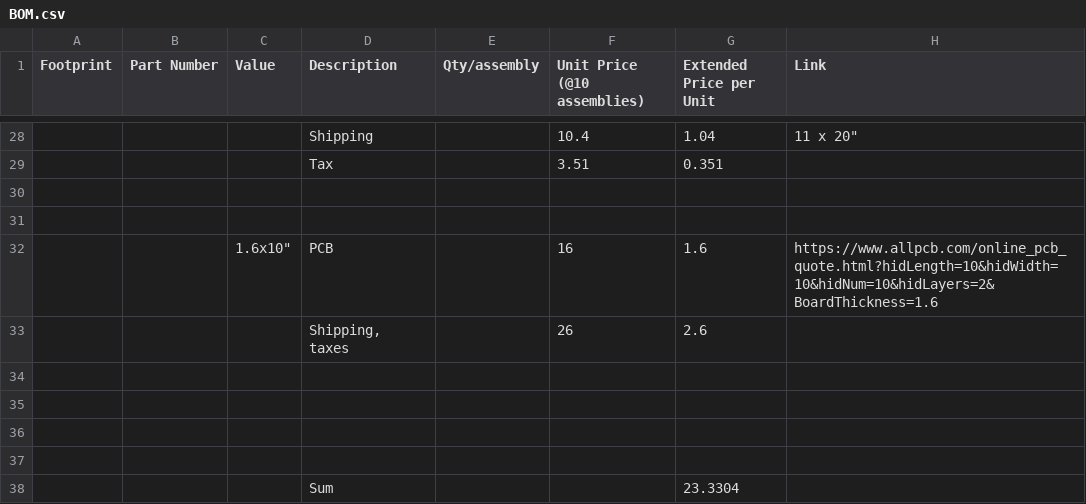
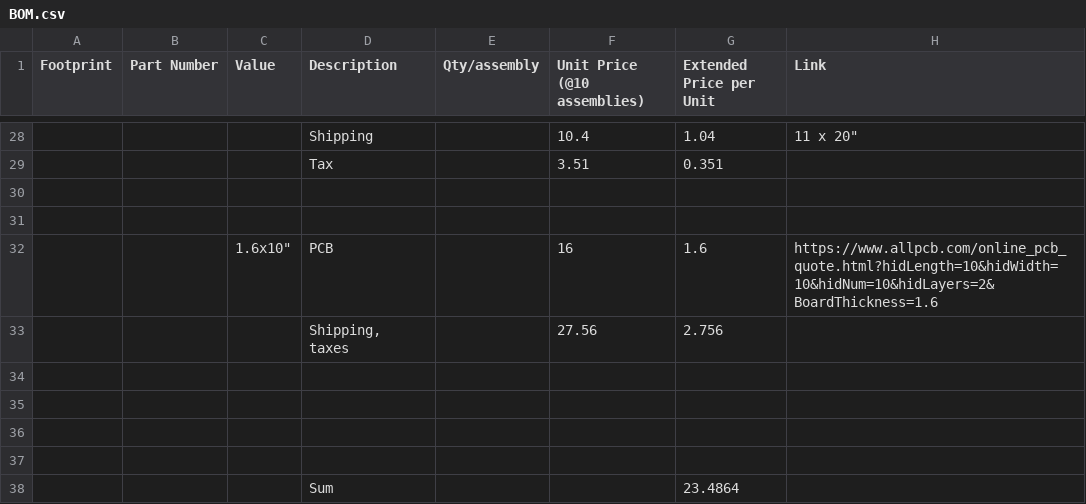
Before and after one commit to scottalmond/NamePlate, a CSV file: pcb/v1-0/BOM.csv, drawn as a sheet; only a part is shown, gaps mark what is left out; removed rows and columns are numbered as before the commit, all else as after; the diff names each change by its address in the sheet, - before the commit and + after, or states it on an @@ line.

```diff
--- a/pcb/v1-0/BOM.csv
+++ b/pcb/v1-0/BOM.csv
-row 33:  |  |  | Shipping, taxes |  | 26 | 2.6
+row 33:  |  |  | Shipping, taxes |  | 27.56 | 2.756
-G38 (Extended Price per Unit): 23.3304
+G38 (Extended Price per Unit): 23.4864
```
Also changed, not shown: 1 other file.
